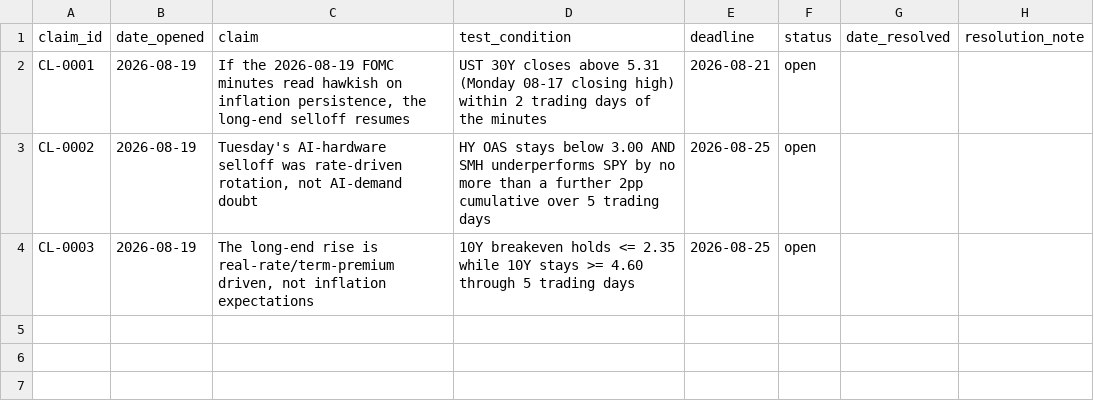
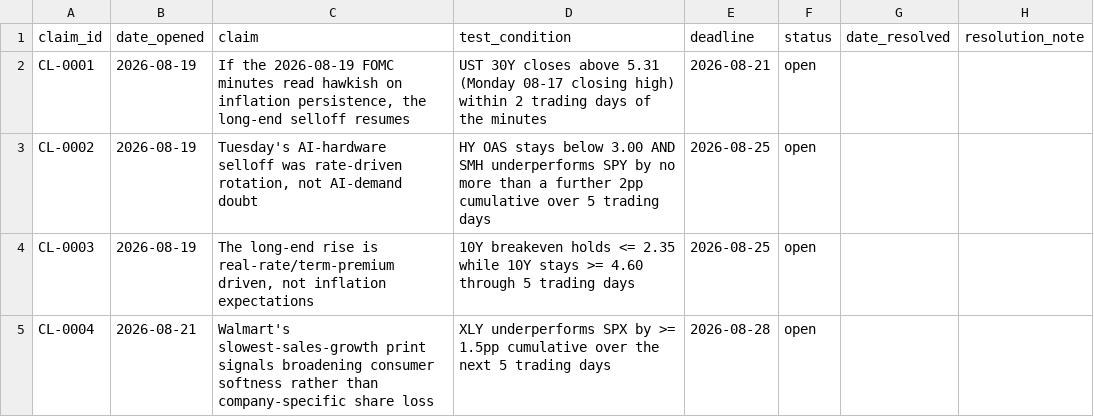
Before and after one commit to srwfj5d2th-droid/morning-macro, a CSV file: data/claims_ledger.csv, drawn as a sheet; the diff names each change by its address in the sheet, - before the commit and + after, or states it on an @@ line.

```diff
--- a/data/claims_ledger.csv
+++ b/data/claims_ledger.csv
+row 5: CL-0004 | 2026-08-21 | Walmart's slowest-sales-growth print signals broadening consumer softness rather than company-specific share loss | XLY underperforms SPX by >= 1.5pp cumulative over the next 5 trading days | 2026-08-28 | open
```
Also changed, not shown: data/macro_series.csv, 31 other files.
